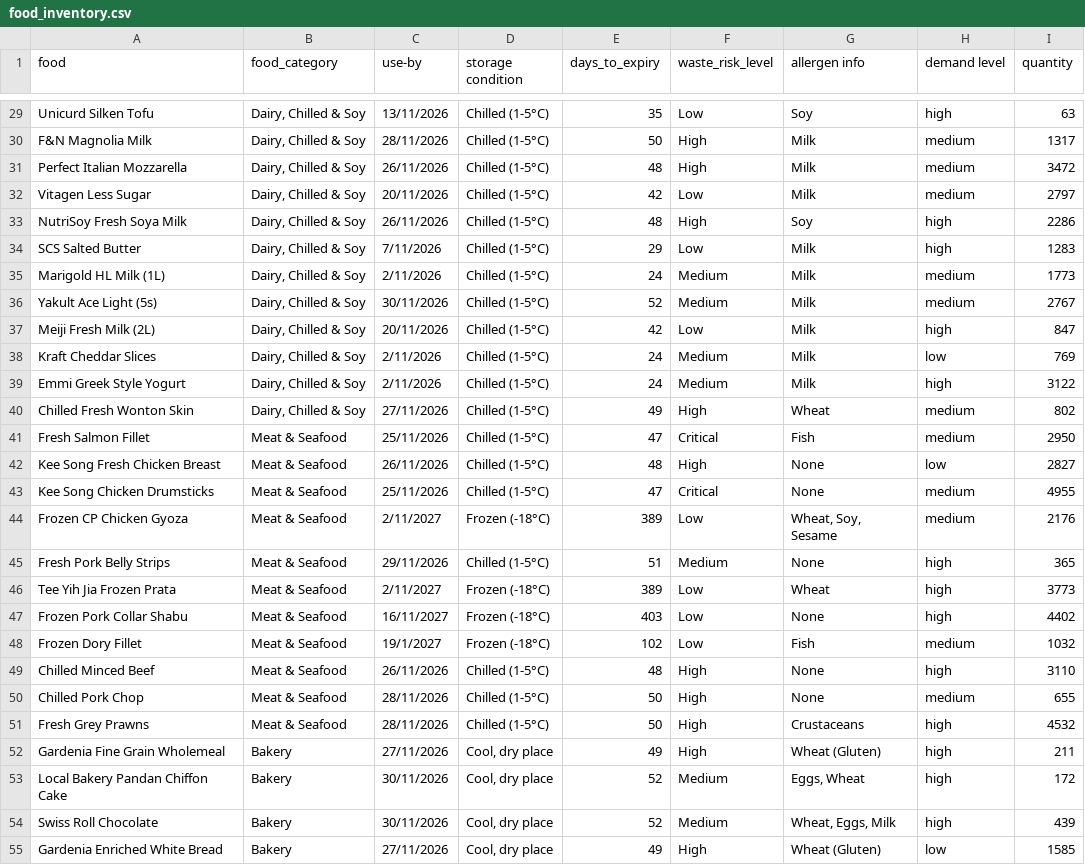
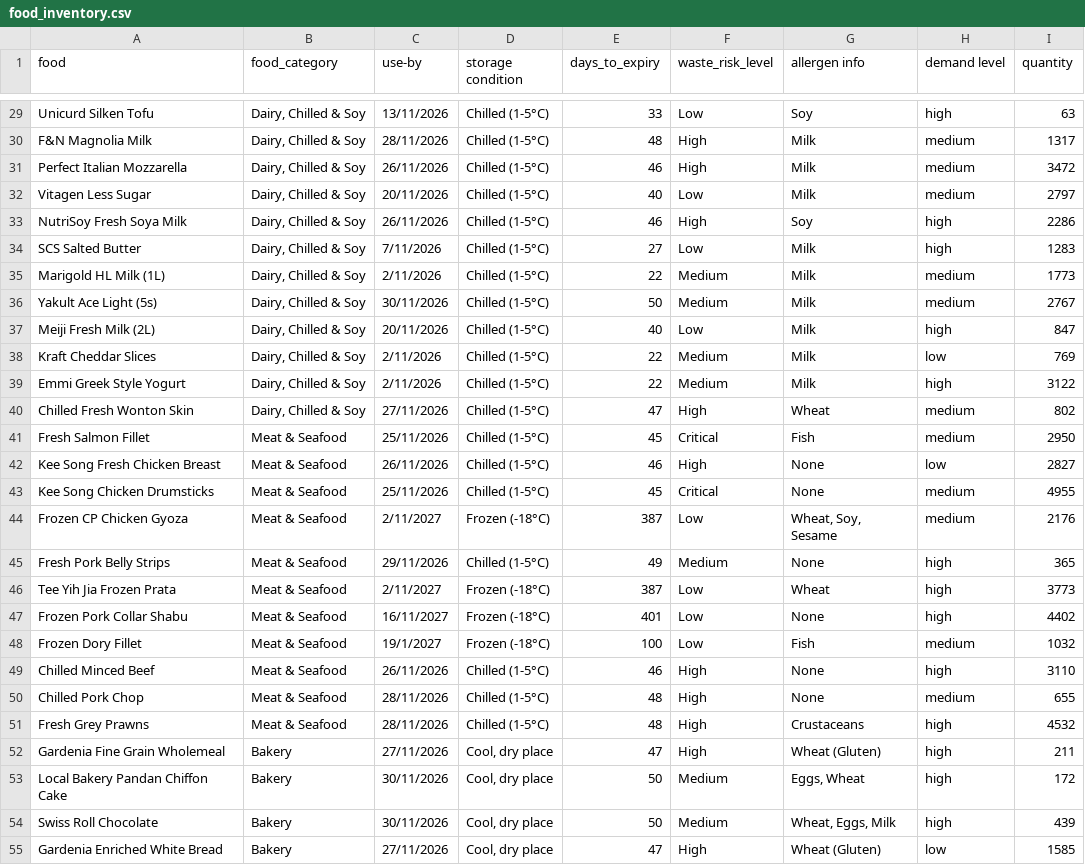
Before and after one commit to kxuanlyy/INF1103-LAB-P6-P8, a CSV file: food_inventory.csv, drawn as a sheet; only a part is shown, gaps mark what is left out; the diff covers the shown part only; the diff names each change by its address in the sheet, - before the commit and + after, or states it on an @@ line.

```diff
--- a/food_inventory.csv
+++ b/food_inventory.csv
-E29 (days_to_expiry): 35
+E29 (days_to_expiry): 33
-E30 (days_to_expiry): 50
+E30 (days_to_expiry): 48
-E31 (days_to_expiry): 48
+E31 (days_to_expiry): 46
-E32 (days_to_expiry): 42
+E32 (days_to_expiry): 40
-E33 (days_to_expiry): 48
+E33 (days_to_expiry): 46
-E34 (days_to_expiry): 29
+E34 (days_to_expiry): 27
-E35 (days_to_expiry): 24
+E35 (days_to_expiry): 22
-E36 (days_to_expiry): 52
+E36 (days_to_expiry): 50
-E37 (days_to_expiry): 42
+E37 (days_to_expiry): 40
-E38:E39 (days_to_expiry): 24
+E38:E39 (days_to_expiry): 22
-E40 (days_to_expiry): 49
+E40 (days_to_expiry): 47
-E41 (days_to_expiry): 47
+E41 (days_to_expiry): 45
-E42 (days_to_expiry): 48
+E42 (days_to_expiry): 46
-E43 (days_to_expiry): 47
+E43 (days_to_expiry): 45
-E44 (days_to_expiry): 389
+E44 (days_to_expiry): 387
-E45 (days_to_expiry): 51
+E45 (days_to_expiry): 49
-E46 (days_to_expiry): 389
+E46 (days_to_expiry): 387
-E47 (days_to_expiry): 403
+E47 (days_to_expiry): 401
-E48 (days_to_expiry): 102
+E48 (days_to_expiry): 100
-E49 (days_to_expiry): 48
+E49 (days_to_expiry): 46
-E50:E51 (days_to_expiry): 50
+E50:E51 (days_to_expiry): 48
-E52 (days_to_expiry): 49
+E52 (days_to_expiry): 47
-E53:E54 (days_to_expiry): 52
+E53:E54 (days_to_expiry): 50
-E55 (days_to_expiry): 49
+E55 (days_to_expiry): 47
```
Also changed, not shown: 32 edited cells elsewhere in this file, 4 other files.
